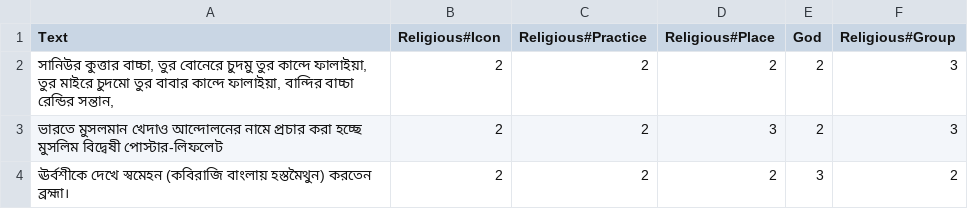
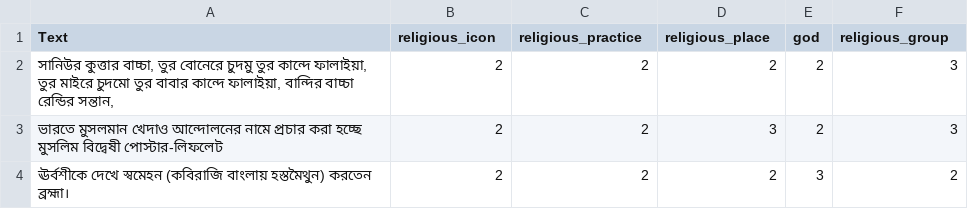
Before and after one commit to Sahim98/Aspect-Category-based-Sentiment-Analysis, a CSV file: train.csv (was religious.csv), drawn as a sheet; only a part is shown.

Commit message:
Update and rename religious.csv to train.csv

```diff
--- a/religious.csv
+++ b/train.csv
@@ -1,2 +1,2 @@
-Text,Religious#Icon,Religious#Practice,Religious#Place,God,Religious#Group
+Text,religious_icon,religious_practice,religious_place,god,religious_group
 "সানিউর কুত্তার বাচ্চা, তুর বোনেরে চুদমু তুর কান্দে ফালাইয়া, তুর মাইরে চুদমো তুর বাবার কান্দে ফালাইয়া, বান্দির বাচ্চা রেন্ডির সন্তান,",2,2,2,2,3
```
